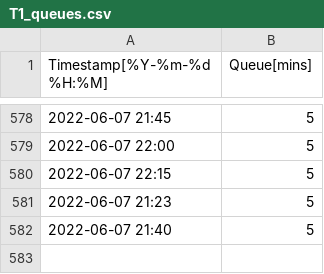
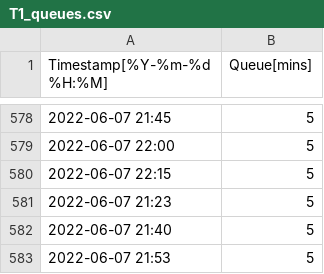
Before and after one commit to konmenel/DublinAirportQueues, a CSV file: data/T1_queues.csv, drawn as a sheet; only a part is shown, gaps mark what is left out.

```diff
--- a/data/T1_queues.csv
+++ b/data/T1_queues.csv
@@ -582 +582,2 @@ Timestamp[%Y-%m-%d %H:%M],Queue[mins]
 2022-06-07 21:40,5
+2022-06-07 21:53,5
```
Also changed, not shown: data/T2_queues.csv.
